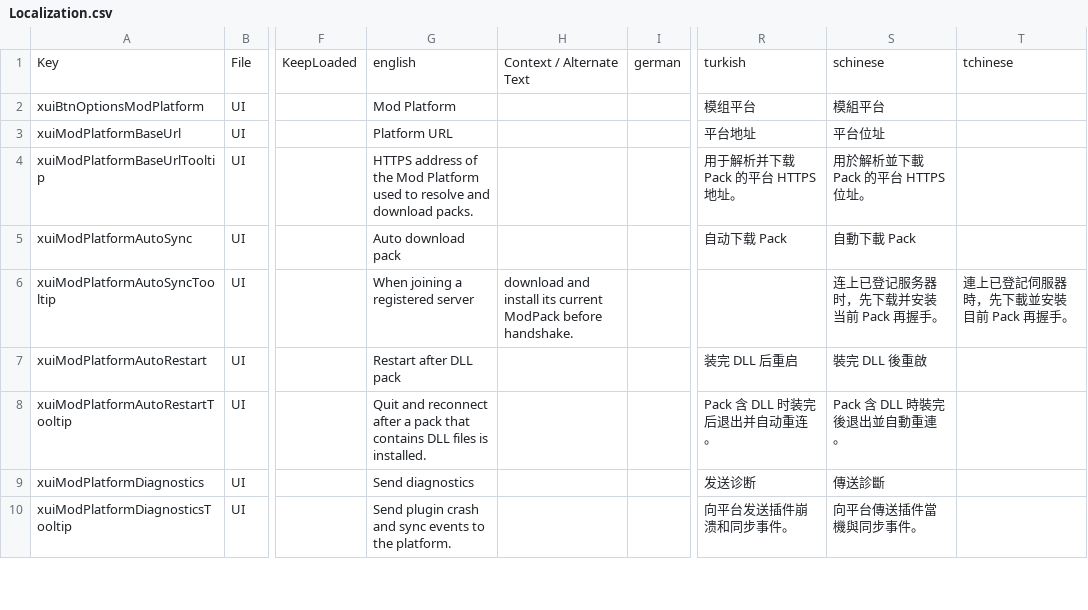
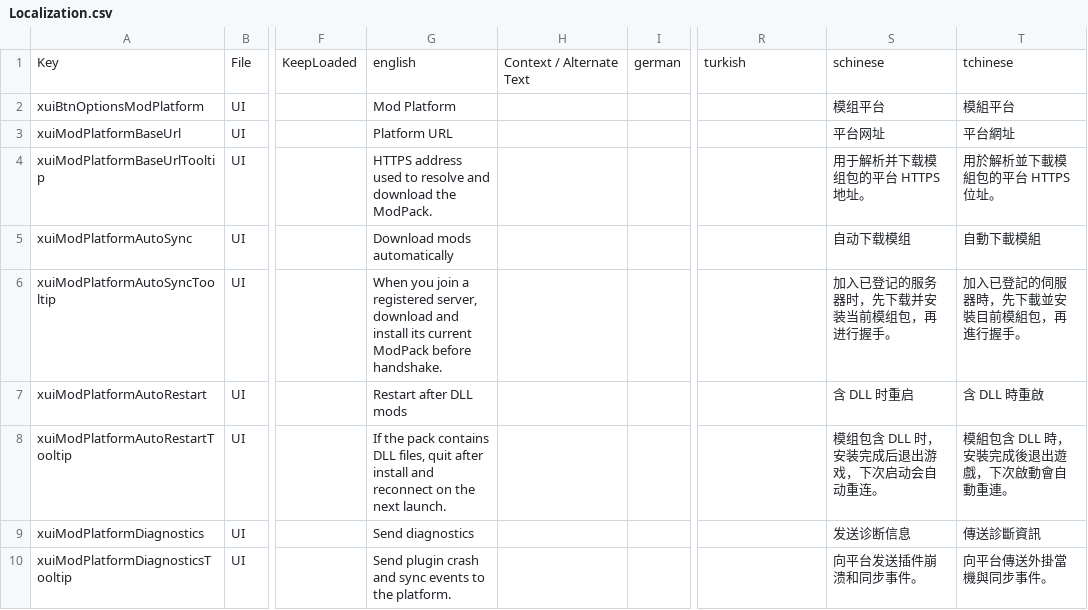
Before and after one commit to lyretain/7d2d-mod-platform, a CSV file: plugins/client/Config/Localization.csv, drawn as a sheet; only a part is shown, gaps mark what is left out; the diff covers the shown part only; the diff names each change by its address in the sheet, - before the commit and + after, or states it on an @@ line.

```diff
--- a/plugins/client/Config/Localization.csv
+++ b/plugins/client/Config/Localization.csv
-R2: 模组平台
+R2: (empty)
-S2: 模組平台
+S2: 模组平台
-T2: (empty)
+T2: 模組平台
-R3: 平台地址
+R3: (empty)
-S3: 平台位址
+S3: 平台网址
-T3: (empty)
+T3: 平台網址
-G4: HTTPS address of the Mod Platform used to resolve and download packs.
+G4: HTTPS address used to resolve and download the ModPack.
-R4: 用于解析并下载 Pack 的平台 HTTPS 地址。
+R4: (empty)
-S4: 用於解析並下載 Pack 的平台 HTTPS 位址。
+S4: 用于解析并下载模组包的平台 HTTPS 地址。
-T4: (empty)
+T4: 用於解析並下載模組包的平台 HTTPS 位址。
-G5: Auto download pack
+G5: Download mods automatically
-R5: 自动下载 Pack
+R5: (empty)
-S5: 自動下載 Pack
+S5: 自动下载模组
-T5: (empty)
+T5: 自動下載模組
-G6: When joining a registered server
+G6: When you join a registered server, download and install its current ModPack before handshake.
-H6: download and install its current ModPack before handshake.
+H6: (empty)
-S6: 连上已登记服务器时，先下载并安装当前 Pack 再握手。
+S6: 加入已登记的服务器时，先下载并安装当前模组包，再进行握手。
-T6: 連上已登記伺服器時，先下載並安裝目前 Pack 再握手。
+T6: 加入已登記的伺服器時，先下載並安裝目前模組包，再進行握手。
-G7: Restart after DLL pack
+G7: Restart after DLL mods
-R7: 装完 DLL 后重启
+R7: (empty)
-S7: 裝完 DLL 後重啟
+S7: 含 DLL 时重启
-T7: (empty)
+T7: 含 DLL 時重啟
-G8: Quit and reconnect after a pack that contains DLL files is installed.
+G8: If the pack contains DLL files, quit after install and reconnect on the next launch.
-R8: Pack 含 DLL 时装完后退出并自动重连。
+R8: (empty)
-S8: Pack 含 DLL 時裝完後退出並自動重連。
+S8: 模组包含 DLL 时，安装完成后退出游戏，下次启动会自动重连。
-T8: (empty)
+T8: 模組包含 DLL 時，安裝完成後退出遊戲，下次啟動會自動重連。
-R9: 发送诊断
+R9: (empty)
-S9: 傳送診斷
+S9: 发送诊断信息
-T9: (empty)
+T9: 傳送診斷資訊
-R10: 向平台发送插件崩溃和同步事件。
+R10: (empty)
-S10: 向平台傳送插件當機與同步事件。
+S10: 向平台发送插件崩溃和同步事件。
-T10: (empty)
+T10: 向平台傳送外掛當機與同步事件。
```
Also changed, not shown: 8 added rows and 10 edited cells elsewhere in this file, 20 other files.
